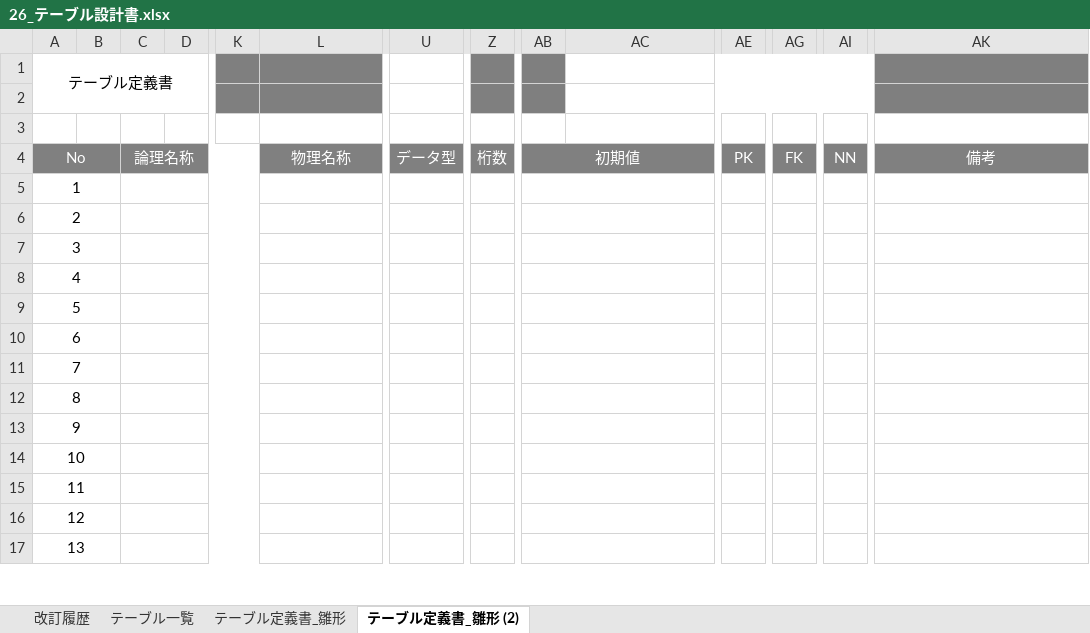
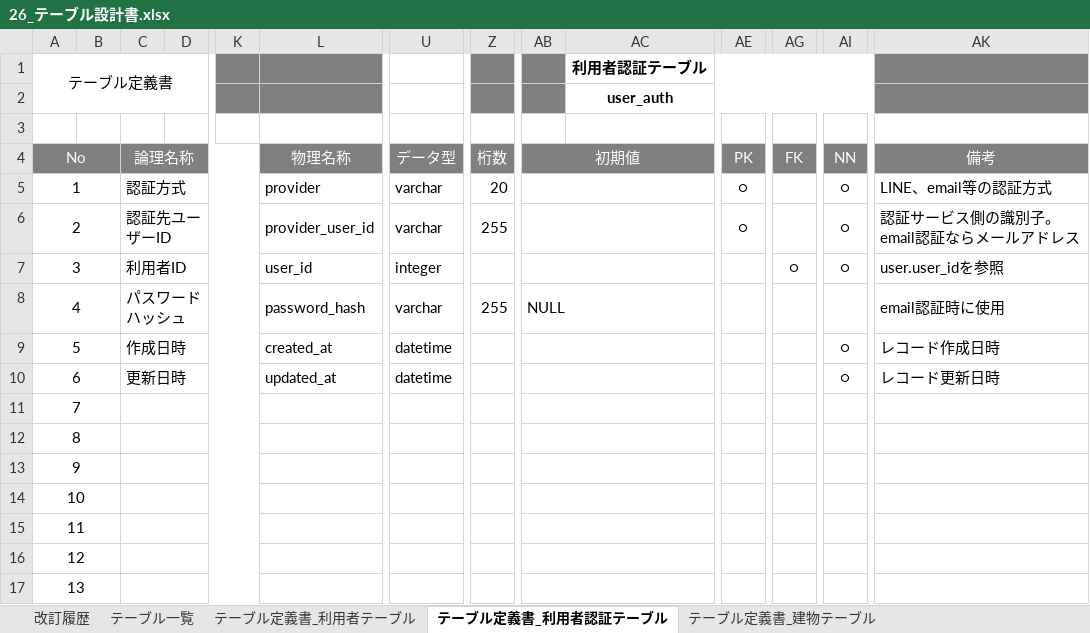
Before and after one commit to Kotarou-Tanoue/tanouesoftware, an Excel workbook: 20_システム設計書/26_テーブル設計書.xlsx, sheet テーブル定義書_利用者認証テーブル, drawn as a sheet; only a part is shown, gaps mark what is left out; values as stored, in another font and other column widths than the file's, no borders; ↵ is a line break in a cell; the diff names each change by its address in the sheet, - before the commit and + after, or states it on an @@ line.

```diff
--- a/20_システム設計書/26_テーブル設計書.xlsx (sheet テーブル定義書_利用者認証テーブル)
+++ b/20_システム設計書/26_テーブル設計書.xlsx (sheet テーブル定義書_利用者認証テーブル)
-sheet tab: テーブル定義書_雛形
+sheet tab: テーブル定義書_利用者テーブル
-sheet tab: テーブル定義書_雛形 (2)
+sheet tab: テーブル定義書_利用者認証テーブル
+sheet tab: テーブル定義書_建物テーブル
-AC1: (empty)
+AC1: 利用者認証テーブル
-AC2 (利用者認証テーブル): (empty)
+AC2 (利用者認証テーブル): user_auth
-C5: (empty)
+C5: 認証方式
-L5: (empty)
+L5: provider
-U5:U6: (empty)
+U5:U6: varchar
-Z5: (empty)
+Z5: 20
-AE5:AE6: (empty)
+AE5:AE6: ○
-AI5:AI7: (empty)
+AI5:AI7: ○
-AK5: (empty)
+AK5: LINE、email等の認証方式
-C6: (empty)
+C6: 認証先ユーザーID
-L6: (empty)
+L6: provider_user_id
-Z6: (empty)
+Z6: 255
-AK6: (empty)
+AK6: 認証サービス側の識別子。 ↵ email認証ならメールアドレス
-C7: (empty)
+C7: 利用者ID
-L7: (empty)
+L7: user_id
-U7: (empty)
+U7: integer
-AG7: (empty)
+AG7: ○
-AK7: (empty)
+AK7: user.user_idを参照
-C8: (empty)
+C8: パスワードハッシュ
-L8: (empty)
+L8: password_hash
-U8: (empty)
+U8: varchar
-Z8: (empty)
+Z8: 255
-AB8: (empty)
+AB8: NULL
-AK8: (empty)
+AK8: email認証時に使用
-C9: (empty)
+C9: 作成日時
-L9: (empty)
+L9: created_at
-U9:U10: (empty)
+U9:U10: datetime
-AI9:AI10: (empty)
+AI9:AI10: ○
-AK9: (empty)
+AK9: レコード作成日時
-C10: (empty)
+C10: 更新日時
-L10: (empty)
+L10: updated_at
-AK10: (empty)
+AK10: レコード更新日時
```
Also changed, not shown: sheet テーブル定義書_利用者テーブル, other sheet tabs.
